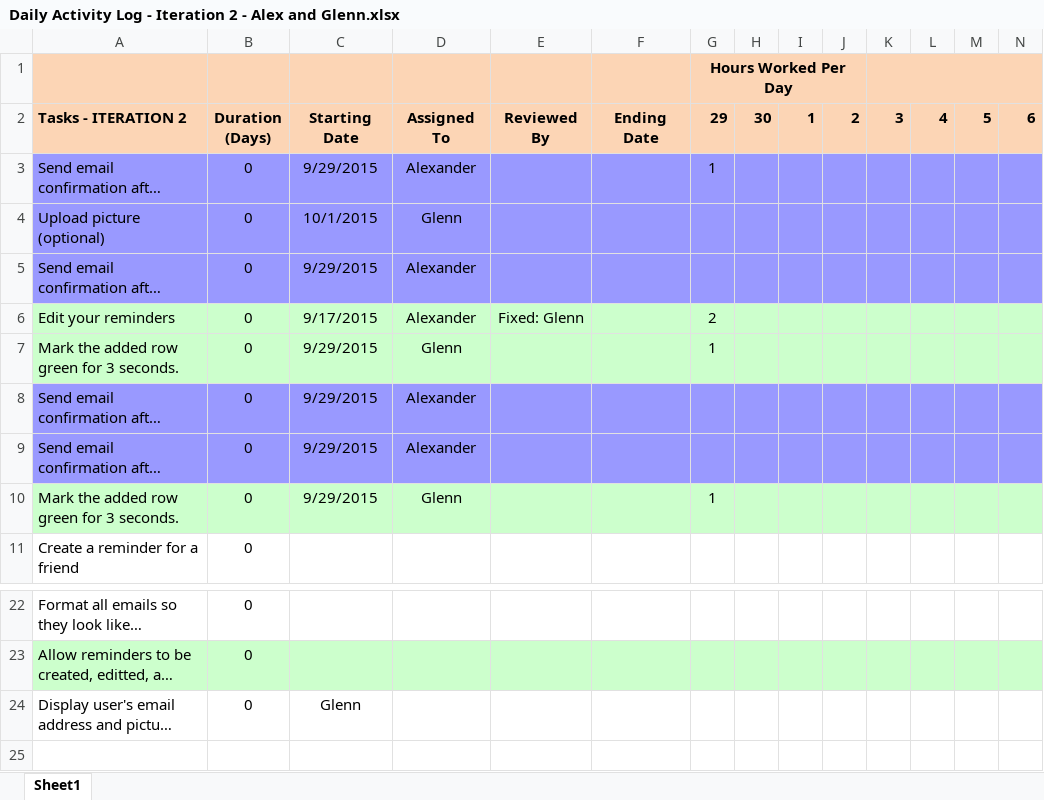
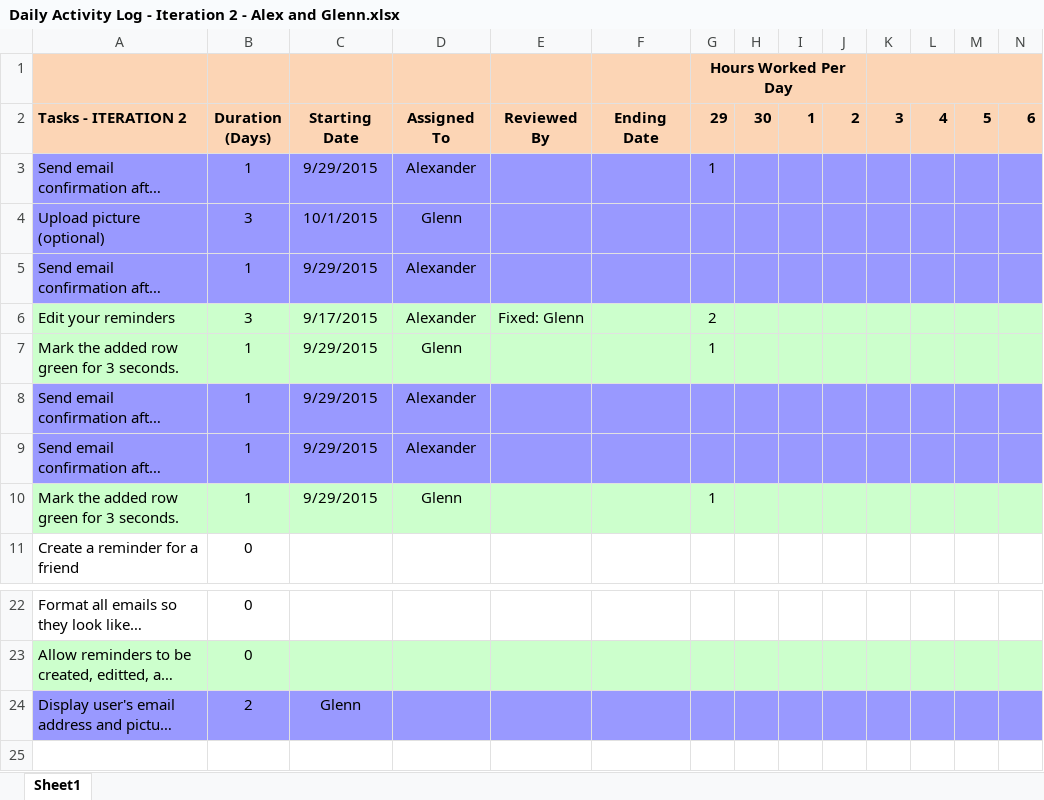
Before and after one commit to RedShift1/chc-cmsc300-01-jspapp-01, an Excel workbook: Daily Activity Log - Iteration 2 - Alex and Glenn.xlsx, sheet Sheet1, drawn as a sheet; only a part is shown, gaps mark what is left out; long unchanged cells end in …; values as stored, in another font and other column widths than the file's, no borders; the diff covers the shown part only; the diff names each change by its address in the sheet, - before the commit and + after, or states it on an @@ line.

Commit message:
Added durations to DAL

```diff
--- a/Daily Activity Log - Iteration 2 - Alex and Glenn.xlsx (sheet Sheet1)
+++ b/Daily Activity Log - Iteration 2 - Alex and Glenn.xlsx (sheet Sheet1)
-B3: 0
+B3: 1
-B4: 0
+B4: 3
-B5: 0
+B5: 1
-B6: 0
+B6: 3
-B7:B10: 0
+B7:B10: 1
-A24:N24 fill: none
+A24:N24 fill: #9999FF
-B24: 0
+B24: 2
```
Also changed, not shown: cell formats elsewhere in this sheet.
